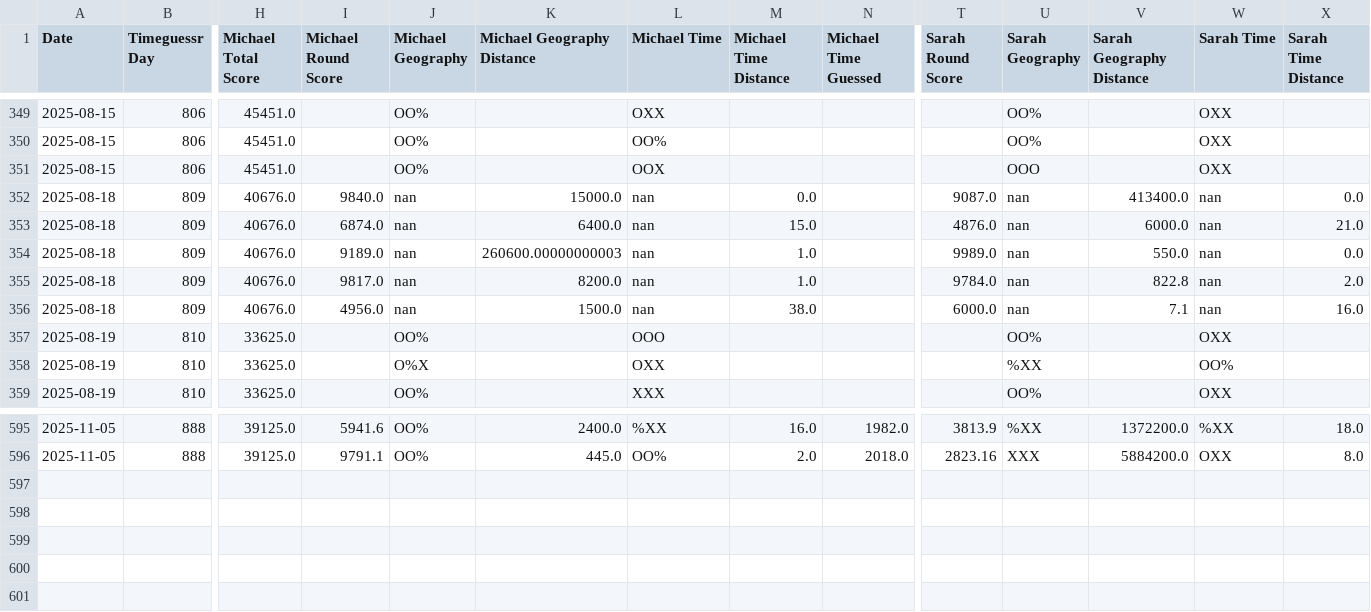
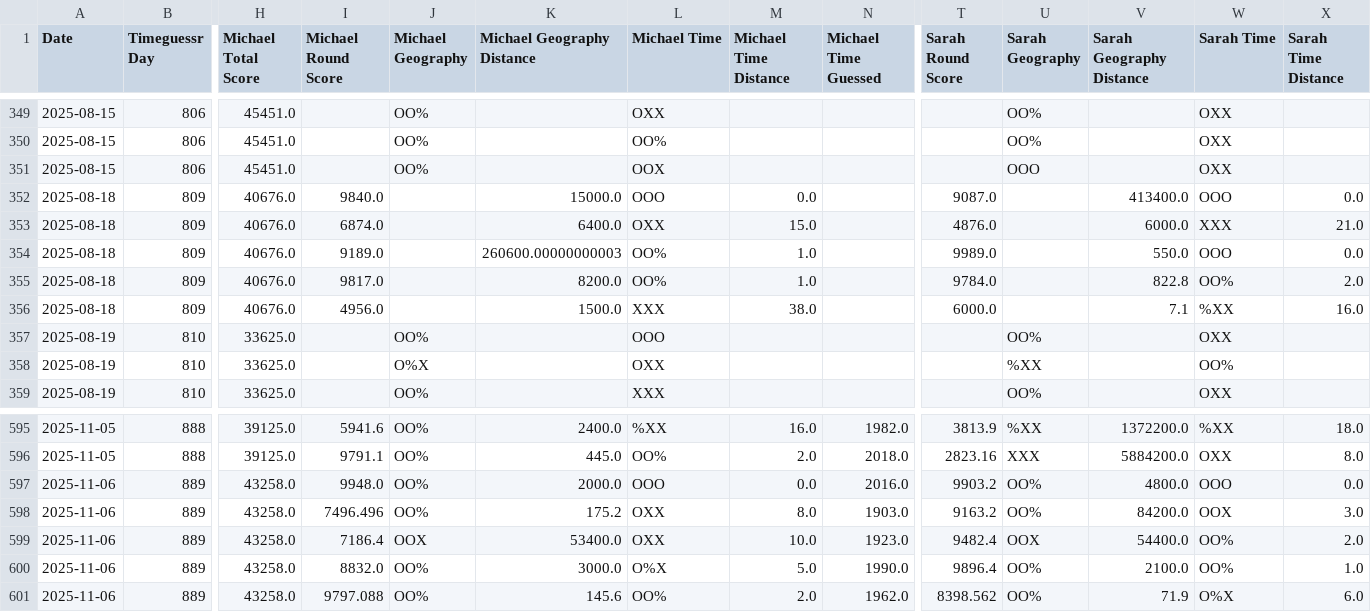
Before and after one commit to sjlarimer/TimeGuessr, a CSV file: Data/Timeguessr_Stats.csv, drawn as a sheet; only a part is shown, gaps mark what is left out; rows hold the shown columns only; the diff names each change by its address in the sheet, - before the commit and + after, or states it on an @@ line.

Commit message:
Data Update

```diff
--- a/Data/Timeguessr_Stats.csv
+++ b/Data/Timeguessr_Stats.csv
-J352:J356 (Michael Geography): nan
+J352:J356 (Michael Geography): (empty)
-L352 (Michael Time): nan
+L352 (Michael Time): OOO
-U352:U356 (Sarah Geography): nan
+U352:U356 (Sarah Geography): (empty)
-W352 (Sarah Time): nan
+W352 (Sarah Time): OOO
-L353 (Michael Time): nan
+L353 (Michael Time): OXX
-W353 (Sarah Time): nan
+W353 (Sarah Time): XXX
-L354:L355 (Michael Time): nan
+L354:L355 (Michael Time): OO%
-W354 (Sarah Time): nan
+W354 (Sarah Time): OOO
-W355 (Sarah Time): nan
+W355 (Sarah Time): OO%
-L356 (Michael Time): nan
+L356 (Michael Time): XXX
-W356 (Sarah Time): nan
+W356 (Sarah Time): %XX
+row 597: 2025-11-06 | 889 | 43258.0 | 9948.0 | OO% | 2000.0 | OOO | 0.0 | 2016.0 | 9903.2 | OO% | 4800.0 | OOO | 0.0
+row 598: 2025-11-06 | 889 | 43258.0 | 7496.496 | OO% | 175.2 | OXX | 8.0 | 1903.0 | 9163.2 | OO% | 84200.0 | OOX | 3.0
+row 599: 2025-11-06 | 889 | 43258.0 | 7186.4 | OOX | 53400.0 | OXX | 10.0 | 1923.0 | 9482.4 | OOX | 54400.0 | OO% | 2.0
+row 600: 2025-11-06 | 889 | 43258.0 | 8832.0 | OO% | 3000.0 | O%X | 5.0 | 1990.0 | 9896.4 | OO% | 2100.0 | OO% | 1.0
+row 601: 2025-11-06 | 889 | 43258.0 | 9797.088 | OO% | 145.6 | OO% | 2.0 | 1962.0 | 8398.562 | OO% | 71.9 | O%X | 6.0
```
Also changed, not shown: Data/Timeguessr_Actuals_Parsed.csv, Data/Timeguessr_Michael_Parsed.csv, 4 other files.
